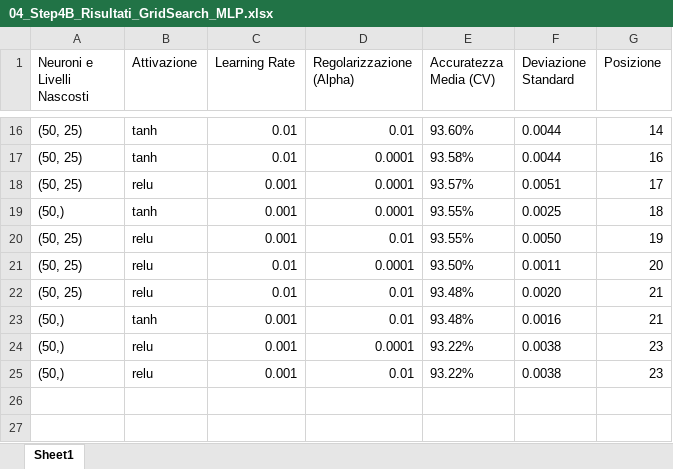
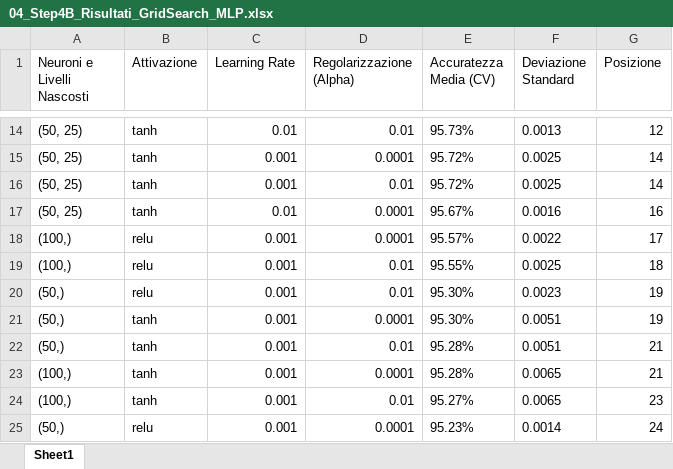
Before and after one commit to AlessandroFerrariJob/Laminatoio_Tesi, an Excel workbook: export_dati/04_Step4B_Risultati_GridSearch_MLP.xlsx, sheet Sheet1, drawn as a sheet; only a part is shown, gaps mark what is left out; values as stored, in another font and other column widths than the file's, no borders; removed rows and columns are numbered as before the commit, all else as after; the diff covers the shown part only; the diff names each change by its address in the sheet, - before the commit and + after, or states it on an @@ line.

```diff
--- a/export_dati/04_Step4B_Risultati_GridSearch_MLP.xlsx (sheet Sheet1)
+++ b/export_dati/04_Step4B_Risultati_GridSearch_MLP.xlsx (sheet Sheet1)
-E14 (Accuratezza Media (CV)): 93.60%
+E14 (Accuratezza Media (CV)): 95.73%
-F14 (Deviazione Standard): 0.0044
+F14 (Deviazione Standard): 0.0013
-G14 (Posizione): 14
+G14 (Posizione): 12
+row 15: (50, 25) | tanh | 0.001 | 0.0001 | 95.72% | 0.0025 | 14
+row 16: (50, 25) | tanh | 0.001 | 0.01 | 95.72% | 0.0025 | 14
-E17 (Accuratezza Media (CV)): 93.58%
+E17 (Accuratezza Media (CV)): 95.67%
-F17 (Deviazione Standard): 0.0044
+F17 (Deviazione Standard): 0.0016
-A18 (Neuroni e Livelli Nascosti): (50, 25)
+A18 (Neuroni e Livelli Nascosti): (100,)
-E18 (Accuratezza Media (CV)): 93.57%
+E18 (Accuratezza Media (CV)): 95.57%
-F18 (Deviazione Standard): 0.0051
+F18 (Deviazione Standard): 0.0022
+row 19: (100,) | relu | 0.001 | 0.01 | 95.55% | 0.0025 | 18
+row 20: (50,) | relu | 0.001 | 0.01 | 95.30% | 0.0023 | 19
-E21 (Accuratezza Media (CV)): 93.55%
+E21 (Accuratezza Media (CV)): 95.30%
-F21 (Deviazione Standard): 0.0025
+F21 (Deviazione Standard): 0.0051
-G21 (Posizione): 18
+G21 (Posizione): 19
-row 20: (50, 25) | relu | 0.001 | 0.01 | 93.55% | 0.0050 | 19
-row 21: (50, 25) | relu | 0.01 | 0.0001 | 93.50% | 0.0011 | 20
-row 22: (50, 25) | relu | 0.01 | 0.01 | 93.48% | 0.0020 | 21
-E22 (Accuratezza Media (CV)): 93.48%
+E22 (Accuratezza Media (CV)): 95.28%
-F22 (Deviazione Standard): 0.0016
+F22 (Deviazione Standard): 0.0051
+row 23: (100,) | tanh | 0.001 | 0.0001 | 95.28% | 0.0065 | 21
+row 24: (100,) | tanh | 0.001 | 0.01 | 95.27% | 0.0065 | 23
-E25 (Accuratezza Media (CV)): 93.22%
+E25 (Accuratezza Media (CV)): 95.23%
-F25 (Deviazione Standard): 0.0038
+F25 (Deviazione Standard): 0.0014
-G25 (Posizione): 23
+G25 (Posizione): 24
-row 25: (50,) | relu | 0.001 | 0.01 | 93.22% | 0.0038 | 23
```
Also changed, not shown: 7 added rows, 9 removed rows and 16 edited cells elsewhere in this sheet, export_dati/01_Step1_Dati_Aumentati.xlsx, export_dati/02_Step2_Dati_Ingegnerizzati.xlsx, 4 other files.
